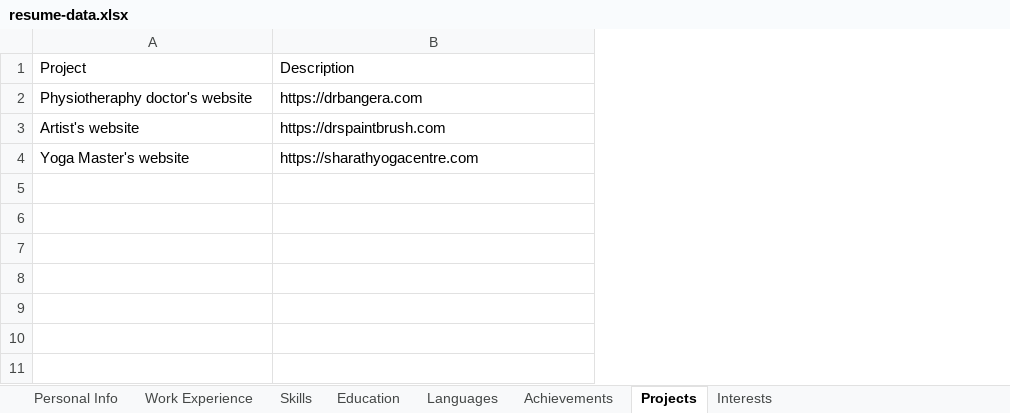
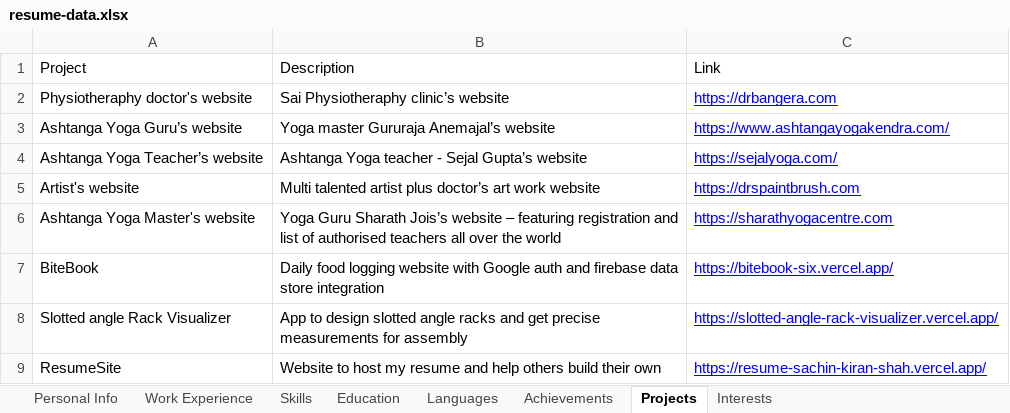
Before and after one commit to sachinksha/ResumeSite, an Excel workbook: public/resume-data.xlsx, sheet Projects, drawn as a sheet; values as stored, in another font and other column widths than the file's, no borders; charts and pictures not drawn; addresses are those after the commit; the diff names each change by its address in the sheet, - before the commit and + after, or states it on an @@ line.

Commit message:
added feature to have detailed settings for fields and their rendering. especially language, other interests, side projects. tweaked photo and pdf rendering. bug fixes

```diff
--- a/public/resume-data.xlsx (sheet Projects)
+++ b/public/resume-data.xlsx (sheet Projects)
+column B, rows 1-2: Description | Sai Physiotheraphy clinic’s website; rows 5-6: Multi talented artist plus doctor’s art work website | Yoga Guru Sharath Jois’s website – featuring registration and list of authorised teachers all over the world
-C1: Description
+C1: Link
@@ C2 underline: off → on, text colour: black → #0000FF @@
+row 3: Ashtanga Yoga Guru’s website | Yoga master Gururaja Anemajal’s website | https://www.ashtangayogakendra.com/
+row 4: Ashtanga Yoga Teacher’s website | Ashtanga Yoga teacher - Sejal Gupta’s website | https://sejalyoga.com/
@@ C5:C6 underline: off → on, text colour: black → #0000FF @@
-A6: Yoga Master's website
+A6: Ashtanga Yoga Master's website
+row 7: BiteBook | Daily food logging website with Google auth and firebase data store integration | https://bitebook-six.vercel.app/
+row 8: Slotted angle Rack Visualizer | App to design slotted angle racks and get precise measurements for assembly | https://slotted-angle-rack-visualizer.vercel.app/
+row 9: ResumeSite | Website to host my resume and help others build their own | https://resume-sachin-kiran-shah.vercel.app/
```
Also changed, not shown: sheet Interests, sheet Languages, sheet Education, charts or pictures, 15 other files.
